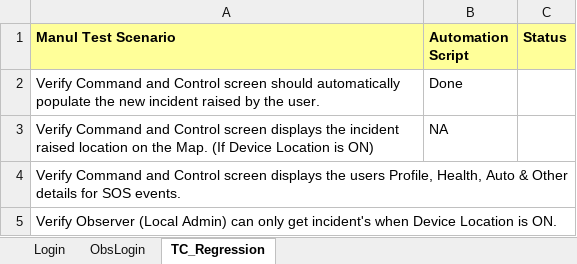
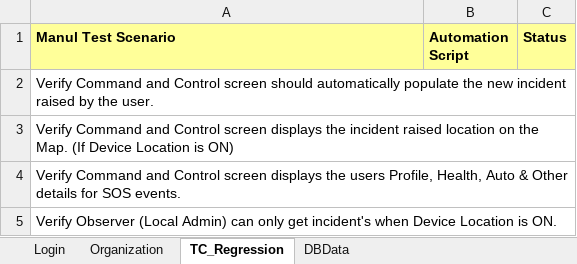
Before and after one commit to Gitchandan110/SeleniumWebScripts, an Excel workbook: Test Data/TestData.xlsx, sheet TC_Regression, drawn as a sheet; only a part is shown; values as stored, in another font and other column widths than the file's, no borders; the diff names each change by its address in the sheet, - before the commit and + after, or states it on an @@ line.

Commit message:
Data Base Table Export to Excel Sheet

```diff
--- a/Test Data/TestData.xlsx (sheet TC_Regression)
+++ b/Test Data/TestData.xlsx (sheet TC_Regression)
-sheet tab: ObsLogin
+sheet tab: Organization
+sheet tab: DBData
-B2 (Automation Script): Done
+B2 (Automation Script): (empty)
-B3 (Automation Script): NA
+B3 (Automation Script): (empty)
```
Also changed, not shown: sheet Organization, sheet Login, 21 other files.
